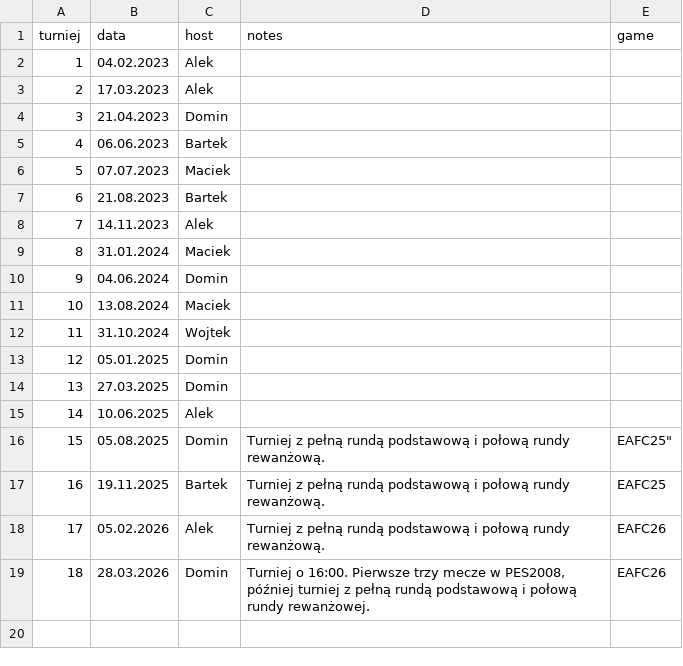
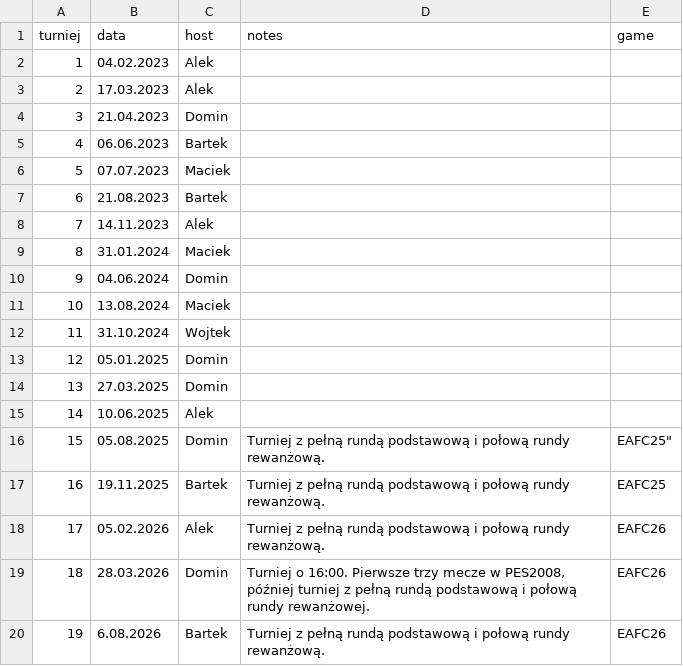
Before and after one commit to gruszal/mojturniej, a CSV file: results/turnieje.csv, drawn as a sheet.

```diff
--- a/results/turnieje.csv
+++ b/results/turnieje.csv
@@ -19 +19,2 @@ turniej,data,host,notes,game
 18,28.03.2026,Domin,"Turniej o 16:00. Pierwsze trzy mecze w PES2008, później turniej z pełną rundą podstawową i połową rundy rewanżowej.","EAFC26"
+19,6.08.2026,Bartek,"Turniej z pełną rundą podstawową i połową rundy rewanżową.","EAFC26"
```
Also changed, not shown: results/wyniki.csv, 13 other files.
